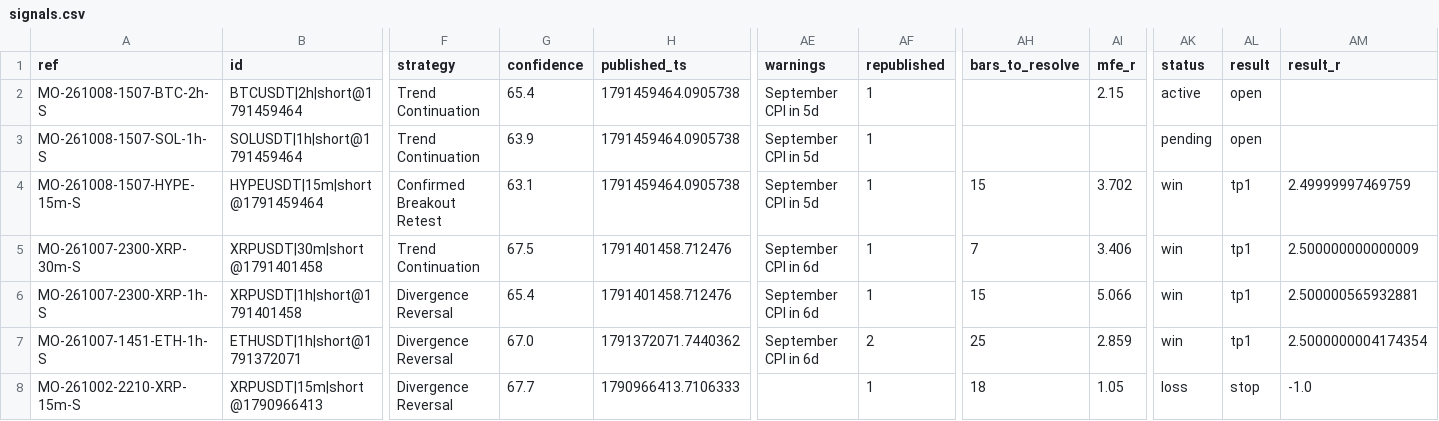
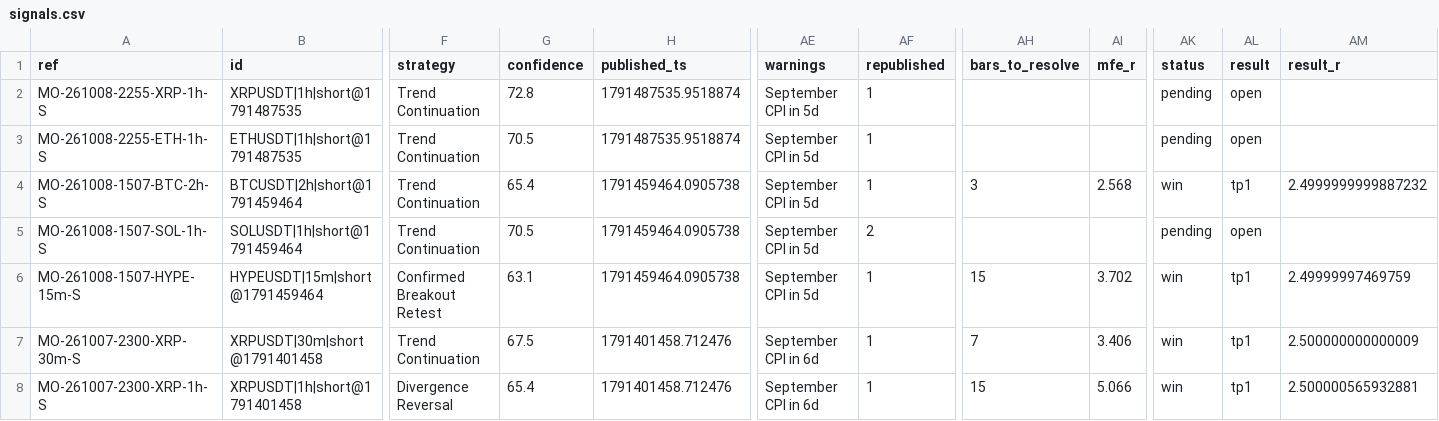
Before and after one commit to msmadanni88/market-observatory, a CSV file: brief/signals.csv, drawn as a sheet; only a part is shown, gaps mark what is left out; the shorter side is filled out with more unchanged rows; addresses are those after the commit; rows hold the shown columns only; the diff names each change by its address in the sheet, - before the commit and + after, or states it on an @@ line.

```diff
--- a/brief/signals.csv
+++ b/brief/signals.csv
+row 2: MO-261008-2255-XRP-1h-S | XRPUSDT|1h|short@1791487535 | Trend Continuation | 72.8 | 1791487535.9518874 | September CPI in 5d | 1 |  |  | pending | open
+row 3: MO-261008-2255-ETH-1h-S | ETHUSDT|1h|short@1791487535 | Trend Continuation | 70.5 | 1791487535.9518874 | September CPI in 5d | 1 |  |  | pending | open
-AH4 (bars_to_resolve): (empty)
+AH4 (bars_to_resolve): 3
-AI4 (mfe_r): 2.15
+AI4 (mfe_r): 2.568
-AK4 (status): active
+AK4 (status): win
-AL4 (result): open
+AL4 (result): tp1
-AM4 (result_r): (empty)
+AM4 (result_r): 2.4999999999887232
-G5 (confidence): 63.9
+G5 (confidence): 70.5
-AF5 (republished): 1
+AF5 (republished): 2
```
Also changed, not shown: 4 other files.
